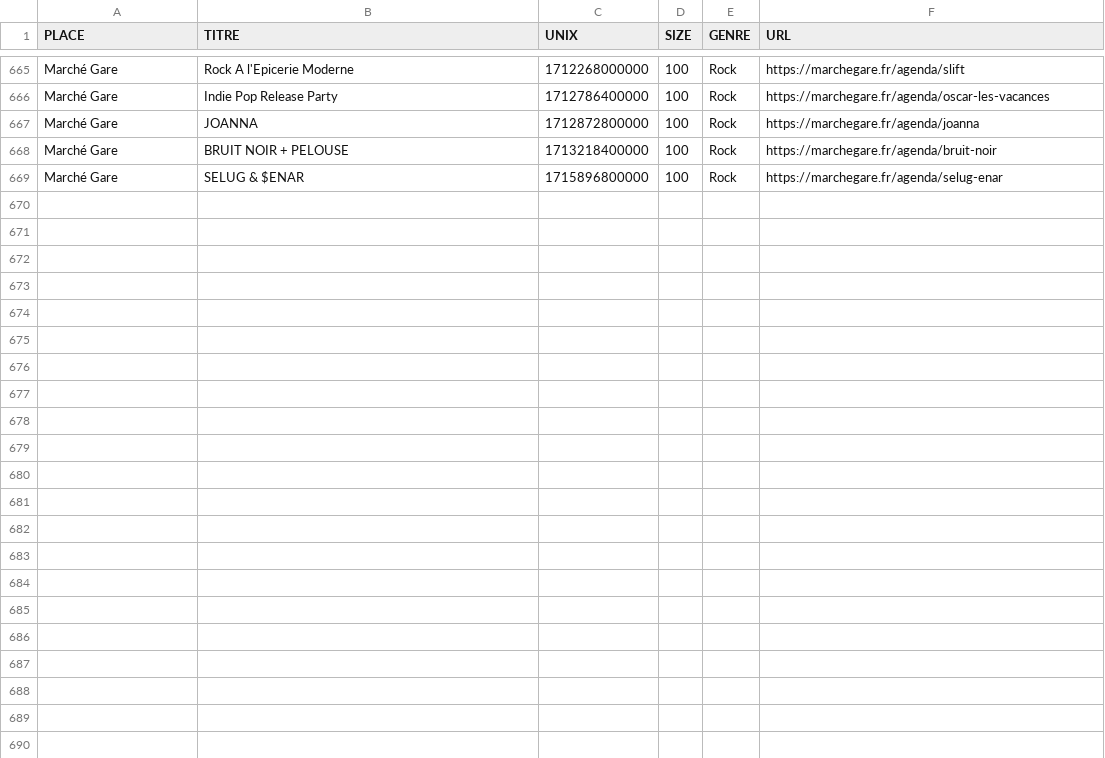
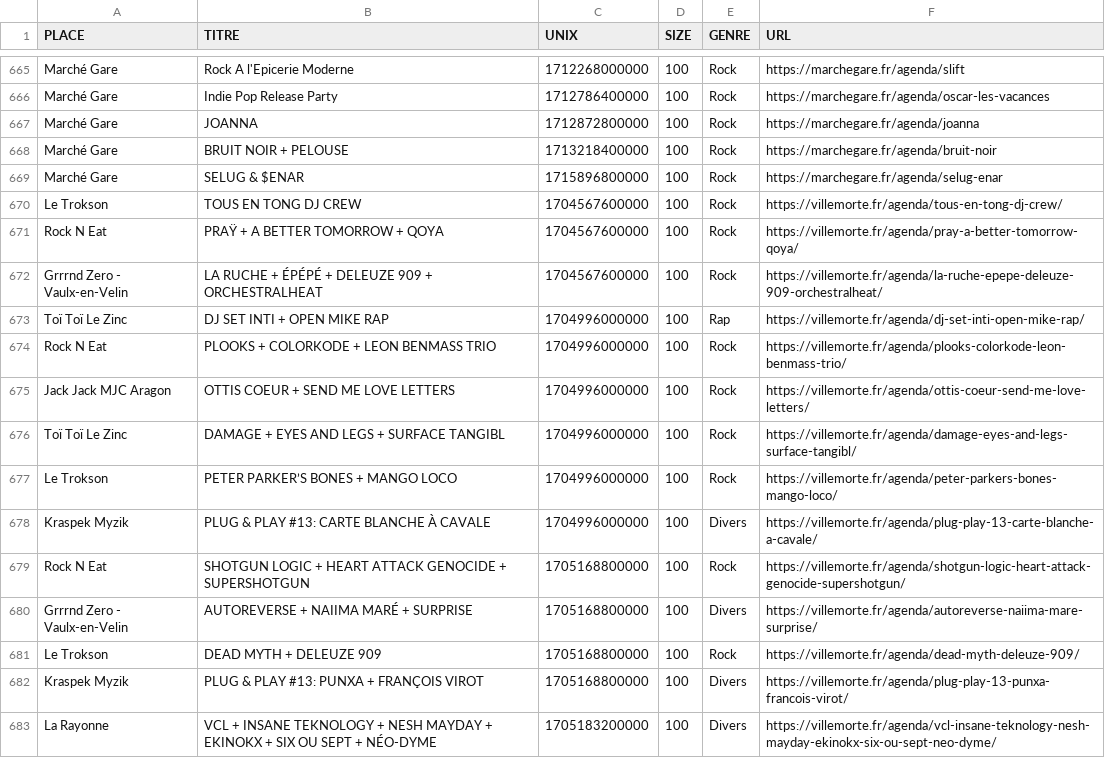
Before and after one commit to agrignard/WhatsNext, a CSV file: www/lyon_event.csv, drawn as a sheet; only a part is shown, gaps mark what is left out.

Commit message:
today mano

```diff
--- a/www/lyon_event.csv
+++ b/www/lyon_event.csv
@@ -669 +669,15 @@ Marché Gare,BRUIT NOIR + PELOUSE,1713218400000,100,Rock,https://marchegare.fr/a
 Marché Gare,SELUG & $ENAR,1715896800000,100,Rock,https://marchegare.fr/agenda/selug-enar
+Le Trokson,TOUS EN TONG DJ CREW,1704567600000,100,Rock,https://villemorte.fr/agenda/tous-en-tong-dj-crew/
+Rock N Eat,PRAŸ + A BETTER TOMORROW + QOYA,1704567600000,100,Rock,https://villemorte.fr/agenda/pray-a-better-tomorrow-qoya/
+Grrrnd Zero - Vaulx-en-Velin,LA RUCHE + ÉPÉPÉ + DELEUZE 909 + ORCHESTRALHEAT,1704567600000,100,Rock,https://villemorte.fr/agenda/la-ruche-epepe-deleuze-909-orchestralheat/
+Toï Toï Le Zinc,DJ SET INTI + OPEN MIKE RAP,1704996000000,100,Rap,https://villemorte.fr/agenda/dj-set-inti-open-mike-rap/
+Rock N Eat,PLOOKS + COLORKODE + LEON BENMASS TRIO,1704996000000,100,Rock,https://villemorte.fr/agenda/plooks-colorkode-leon-benmass-trio/
+Jack Jack MJC Aragon,OTTIS COEUR + SEND ME LOVE LETTERS,1704996000000,100,Rock,https://villemorte.fr/agenda/ottis-coeur-send-me-love-letters/
+Toï Toï Le Zinc,DAMAGE + EYES AND LEGS + SURFACE TANGIBL,1704996000000,100,Rock,https://villemorte.fr/agenda/damage-eyes-and-legs-surface-tangibl/
+Le Trokson,PETER PARKER’S BONES + MANGO LOCO,1704996000000,100,Rock,https://villemorte.fr/agenda/peter-parkers-bones-mango-loco/
+Kraspek Myzik,PLUG & PLAY #13: CARTE BLANCHE À CAVALE,1704996000000,100,Divers,https://villemorte.fr/agenda/plug-play-13-carte-blanche-a-cavale/
+Rock N Eat,SHOTGUN LOGIC + HEART ATTACK GENOCIDE + SUPERSHOTGUN,1705168800000,100,Rock,https://villemorte.fr/agenda/shotgun-logic-heart-attack-genocide-supershotgun/
+Grrrnd Zero - Vaulx-en-Velin,AUTOREVERSE + NAIIMA MARÉ + SURPRISE,1705168800000,100,Divers,https://villemorte.fr/agenda/autoreverse-naiima-mare-surprise/
+Le Trokson,DEAD MYTH + DELEUZE 909,1705168800000,100,Rock,https://villemorte.fr/agenda/dead-myth-deleuze-909/
+Kraspek Myzik,PLUG & PLAY #13: PUNXA + FRANÇOIS VIROT,1705168800000,100,Divers,https://villemorte.fr/agenda/plug-play-13-punxa-francois-virot/
+La Rayonne,VCL + INSANE TEKNOLOGY + NESH MAYDAY + EKINOKX + SIX OU SEPT + NÉO-DYME,1705183200000,100,Divers,https://villemorte.fr/agenda/vcl-insane-teknology-nesh-mayday-ekinokx-six-ou-sept-neo-dyme/
```
